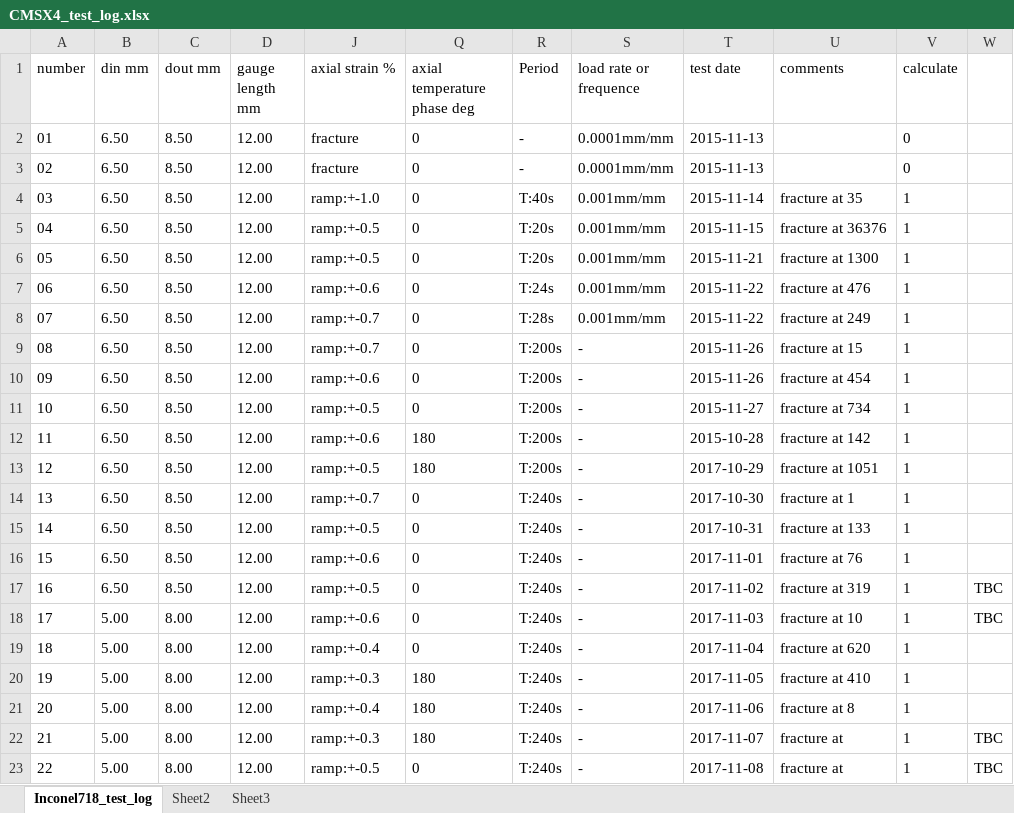
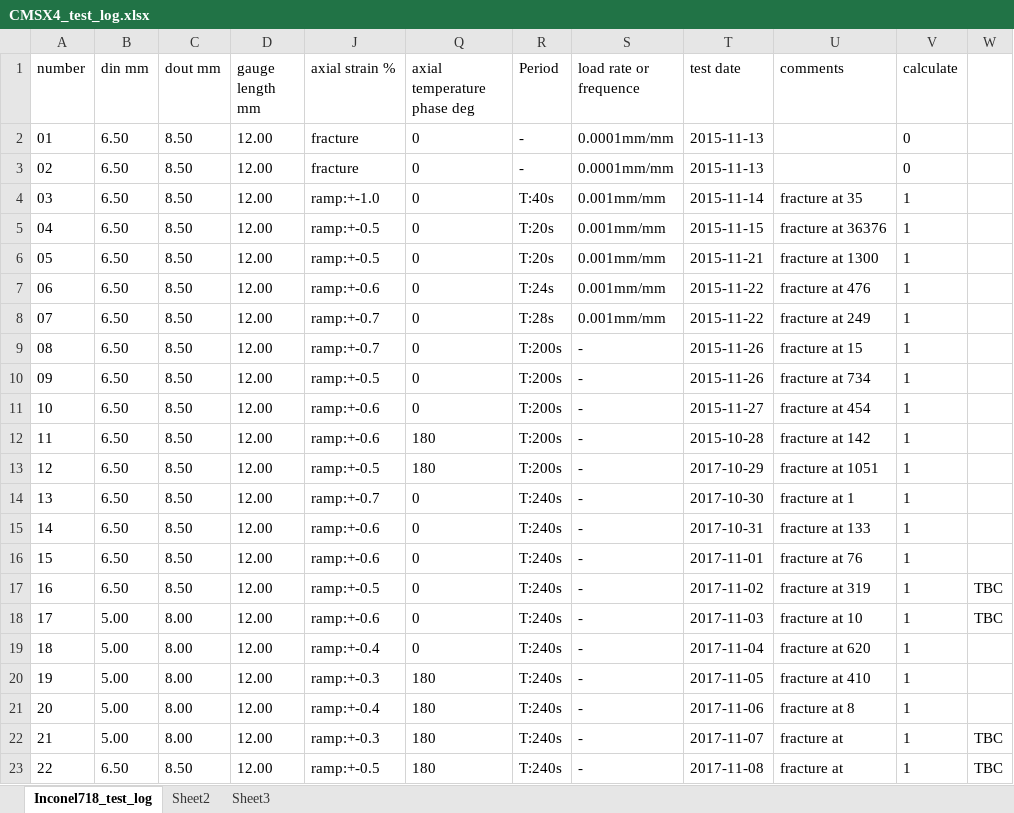
Before and after one commit to sunwhale/python, an Excel workbook: CMSX4_test_log.xlsx, sheet Inconel718_test_log, drawn as a sheet; values as stored, in another font and other column widths than the file's, no borders; the diff names each change by its address in the sheet, - before the commit and + after, or states it on an @@ line.

```diff
--- a/CMSX4_test_log.xlsx (sheet Inconel718_test_log)
+++ b/CMSX4_test_log.xlsx (sheet Inconel718_test_log)
-J10 (axial strain %): ramp:+-0.6
+J10 (axial strain %): ramp:+-0.5
-U10 (comments): fracture at 454
+U10 (comments): fracture at 734
-J11 (axial strain %): ramp:+-0.5
+J11 (axial strain %): ramp:+-0.6
-U11 (comments): fracture at 734
+U11 (comments): fracture at 454
-J15 (axial strain %): ramp:+-0.5
+J15 (axial strain %): ramp:+-0.6
-B23 (din mm): 5.00
+B23 (din mm): 6.50
-C23 (dout mm): 8.00
+C23 (dout mm): 8.50
-Q23 (axial temperature phase deg): 0
+Q23 (axial temperature phase deg): 180
```
Also changed, not shown: Inconel718_test_log.xlsx, 10 other files.
